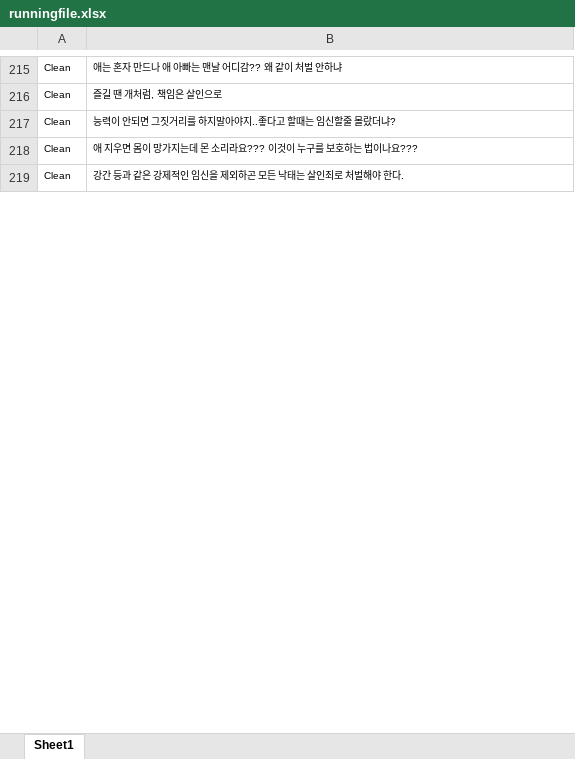
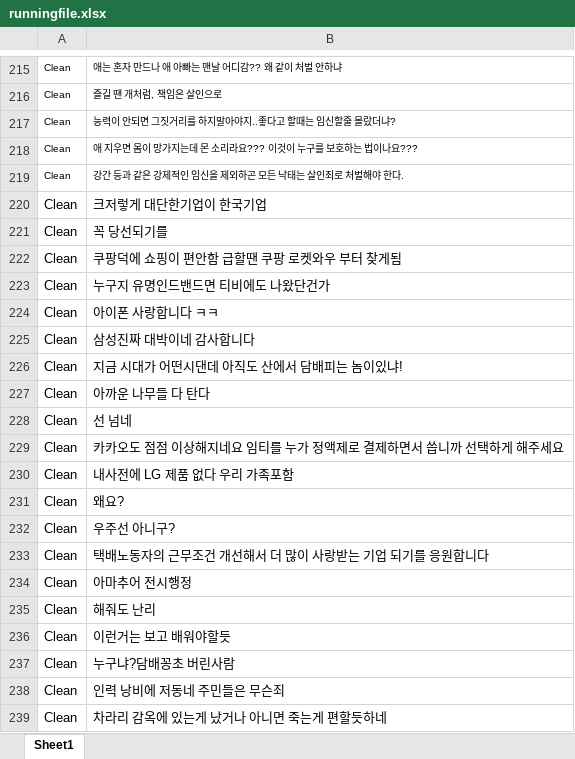
Before and after one commit to charvirus/textmask, an Excel workbook: runningfile.xlsx, sheet Sheet1, drawn as a sheet; only a part is shown, gaps mark what is left out; values as stored, in another font and other column widths than the file's, no borders; the diff covers the shown part only; the diff names each change by its address in the sheet, - before the commit and + after, or states it on an @@ line.

```diff
--- a/runningfile.xlsx (sheet Sheet1)
+++ b/runningfile.xlsx (sheet Sheet1)
+row 220: Clean | 크저렇게 대단한기업이 한국기업
+row 221: Clean | 꼭 당선되기를
+row 222: Clean | 쿠팡덕에 쇼핑이 편안함 급할땐 쿠팡 로켓와우 부터 찾게됨
+row 223: Clean | 누구지 유명인드밴드면 티비에도 나왔단건가
+row 224: Clean | 아이폰 사랑합니다 ㅋㅋ
+row 225: Clean | 삼성진짜 대박이네 감사합니다
+row 226: Clean | 지금 시대가 어떤시댄데 아직도 산에서 담배피는 놈이있냐!
+row 227: Clean | 아까운 나무들 다 탄다
+row 228: Clean | 선 넘네
+row 229: Clean | 카카오도 점점 이상해지네요 임티를 누가 정액제로 결제하면서 씁니까 선택하게 해주세요
+row 230: Clean | 내사전에 LG 제품 없다 우리 가족포함
+row 231: Clean | 왜요?
+row 232: Clean | 우주선 아니구?
+row 233: Clean | 택배노동자의 근무조건 개선해서 더 많이 사랑받는 기업 되기를 응원합니다
+row 234: Clean | 아마추어 전시행정
+row 235: Clean | 해줘도 난리
+row 236: Clean | 이런거는 보고 배워야할듯
+row 237: Clean | 누구냐?담배꽁초 버린사람
+row 238: Clean | 인력 낭비에 저동네 주민들은 무슨죄
+row 239: Clean | 차라리 감옥에 있는게 났거나 아니면 죽는게 편할듯하네
```
Also changed, not shown: 180 added rows elsewhere in this sheet, 3 other files.
